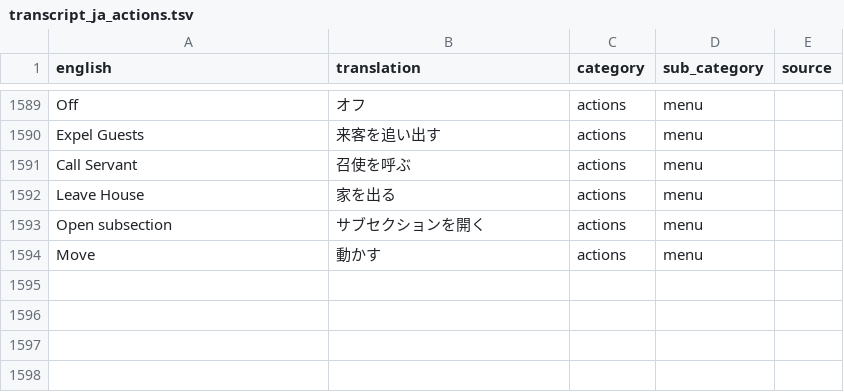
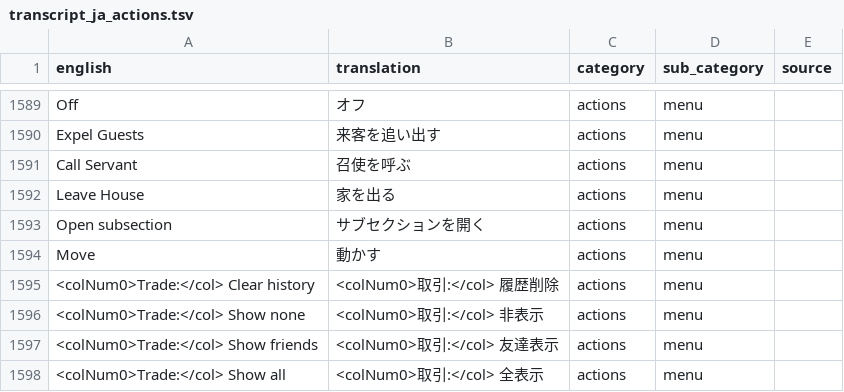
Before and after one commit to YS-jack/Runelingual-Transcripts, a TSV file: draft/ja/transcript_ja_actions.tsv, drawn as a sheet; only a part is shown, gaps mark what is left out; the diff names each change by its address in the sheet, - before the commit and + after, or states it on an @@ line.

```diff
--- a/draft/ja/transcript_ja_actions.tsv
+++ b/draft/ja/transcript_ja_actions.tsv
+row 1595: <colNum0>Trade:</col> Clear history | <colNum0>取引:</col> 履歴削除 | actions | menu
+row 1596: <colNum0>Trade:</col> Show none | <colNum0>取引:</col> 非表示 | actions | menu
+row 1597: <colNum0>Trade:</col> Show friends | <colNum0>取引:</col> 友達表示 | actions | menu
+row 1598: <colNum0>Trade:</col> Show all | <colNum0>取引:</col> 全表示 | actions | menu
```
Also changed, not shown: draft/ja/transcript_ja_interface.tsv, 8 other files.
